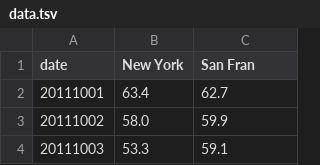
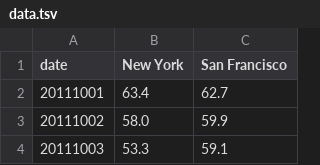
Before and after one commit to Raowli/Raowli.github.io, a TSV file: data.tsv, drawn as a sheet; only a part is shown.

Commit message:
Update data.tsv

```diff
--- a/data.tsv
+++ b/data.tsv
@@ -1,2 +1,2 @@
-date	New York	San Fran
+date	New York	San Francisco
 20111001	63.4	62.7
```
